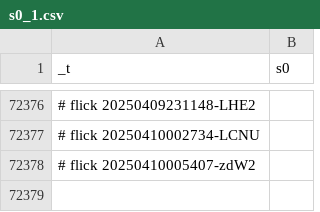
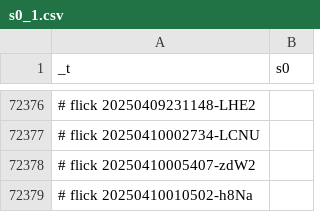
Before and after one commit to abikesa/false-font, a CSV file: kitabo/ensi/testbin/test2/assets/csv/s0_1.csv, drawn as a sheet; only a part is shown, gaps mark what is left out; the diff names each change by its address in the sheet, - before the commit and + after, or states it on an @@ line.

Commit message:
kitabo/ensi/testbin/test2/assets/csv/s0_1.csv

```diff
--- a/kitabo/ensi/testbin/test2/assets/csv/s0_1.csv
+++ b/kitabo/ensi/testbin/test2/assets/csv/s0_1.csv
+row 72379: # flick 20250410010502-h8Na
```
